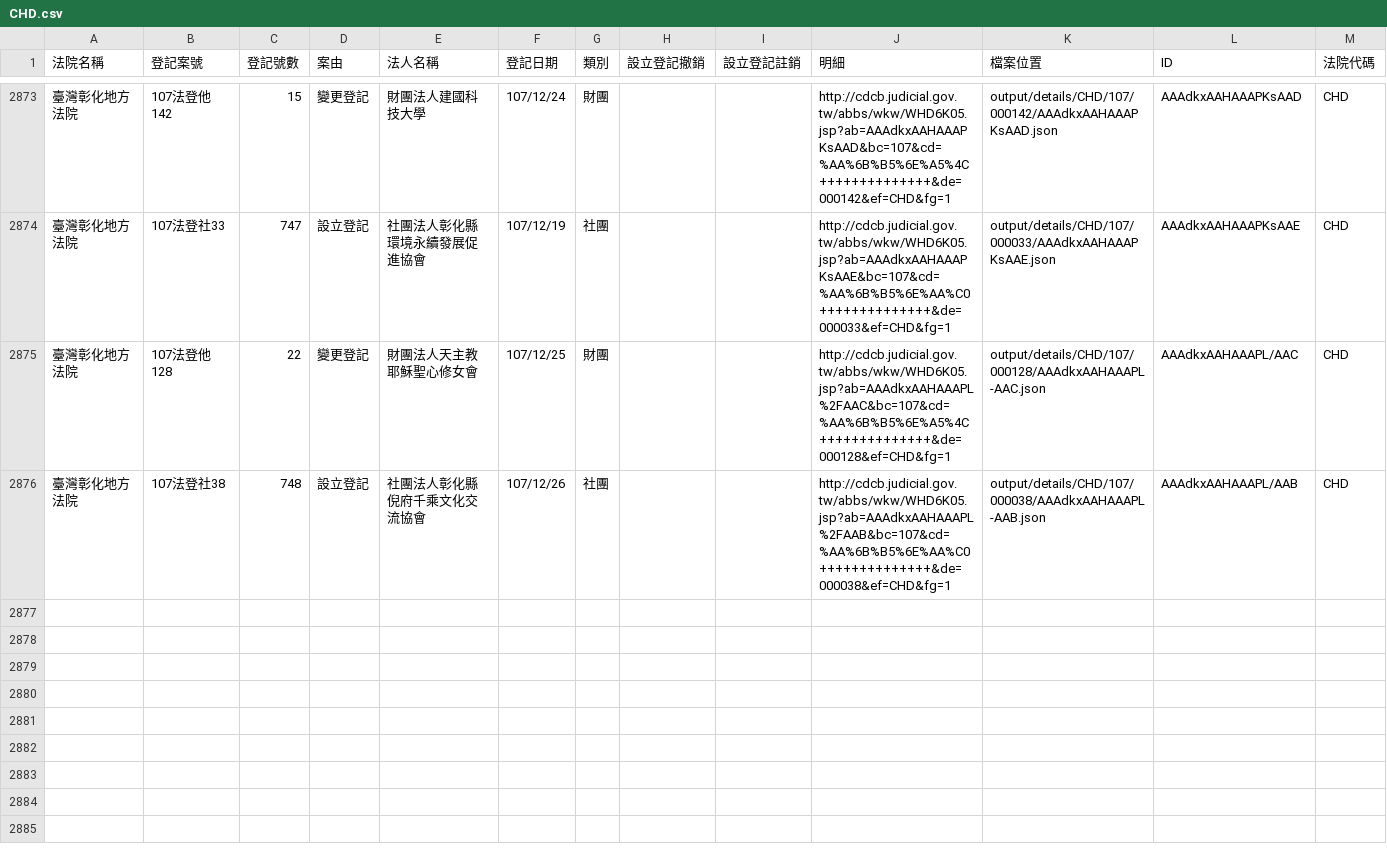
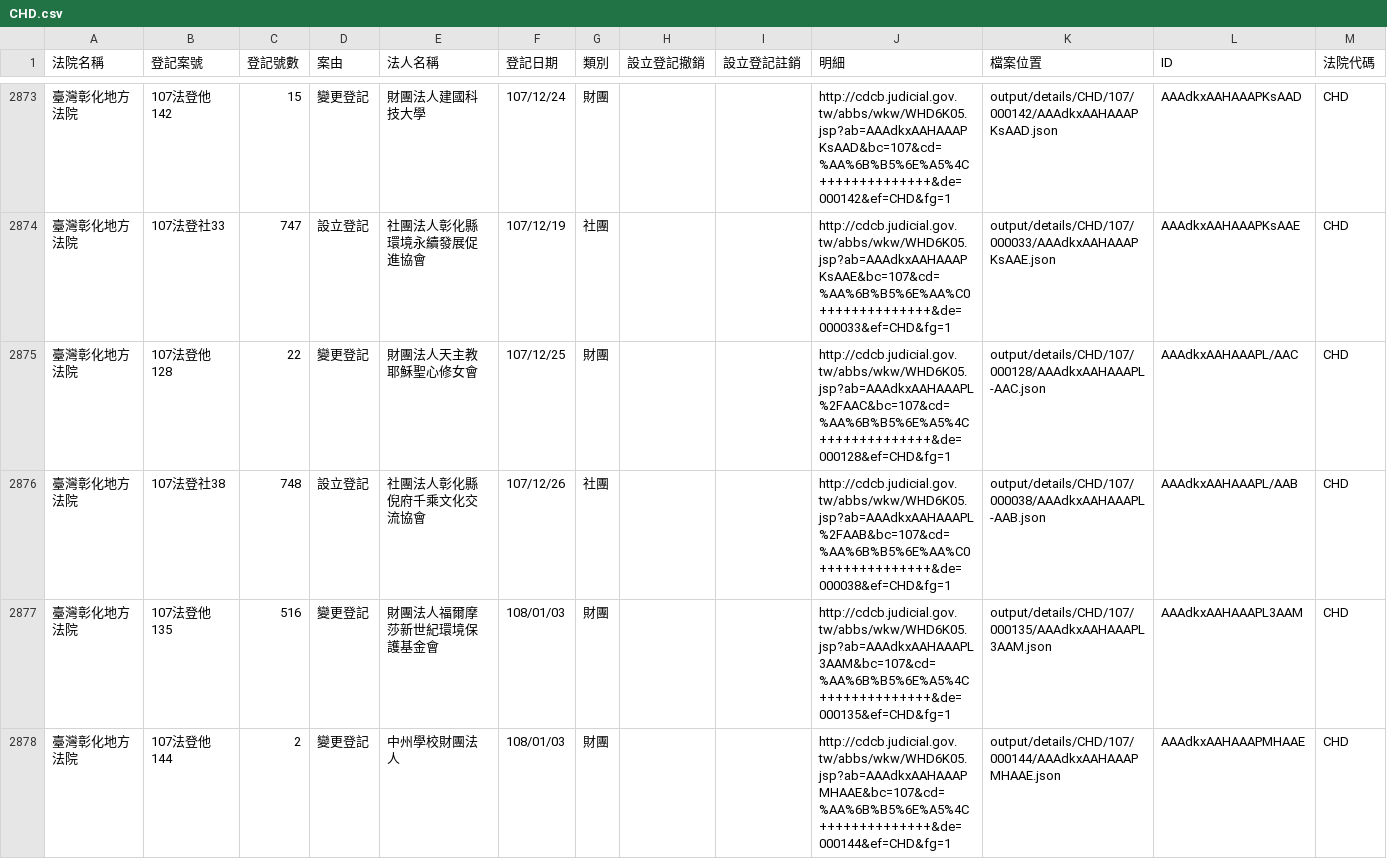
Before and after one commit to g0v/foundationtw, a CSV file: output/lists/CHD.csv, drawn as a sheet; only a part is shown, gaps mark what is left out.

```diff
--- a/output/lists/CHD.csv
+++ b/output/lists/CHD.csv
@@ -2876 +2876,3 @@
 臺灣彰化地方法院,107法登社38,748,設立登記,社團法人彰化縣倪府千乘文化交流協會,107/12/26,社團,,,http://cdcb.judicial.gov.tw/abbs/wkw/WHD6K05.jsp?ab=AAAdkxAAHAAAPL%2FAAB&bc=107&cd=%AA%6B%B5%6E%AA%C0++++++++++++++&de=000038&ef=CHD&fg=1,output/details/CHD/107/000038/AAAdkxAAHAAAPL-AAB.json,AAAdkxAAHAAAPL/AAB,CHD
+臺灣彰化地方法院,107法登他135,516,變更登記,財團法人福爾摩莎新世紀環境保護基金會,108/01/03,財團,,,http://cdcb.judicial.gov.tw/abbs/wkw/WHD6K05.jsp?ab=AAAdkxAAHAAAPL3AAM&bc=107&cd=%AA%6B%B5%6E%A5%4C++++++++++++++&de=000135&ef=CHD&fg=1,output/details/CHD/107/000135/AAAdkxAAHAAAPL3AAM.json,AAAdkxAAHAAAPL3AAM,CHD
+臺灣彰化地方法院,107法登他144,2,變更登記,中州學校財團法人,108/01/03,財團,,,http://cdcb.judicial.gov.tw/abbs/wkw/WHD6K05.jsp?ab=AAAdkxAAHAAAPMHAAE&bc=107&cd=%AA%6B%B5%6E%A5%4C++++++++++++++&de=000144&ef=CHD&fg=1,output/details/CHD/107/000144/AAAdkxAAHAAAPMHAAE.json,AAAdkxAAHAAAPMHAAE,CHD
```
Also changed, not shown: output/lists/MLD.csv, output/lists/NTD.csv, 41 other files.
